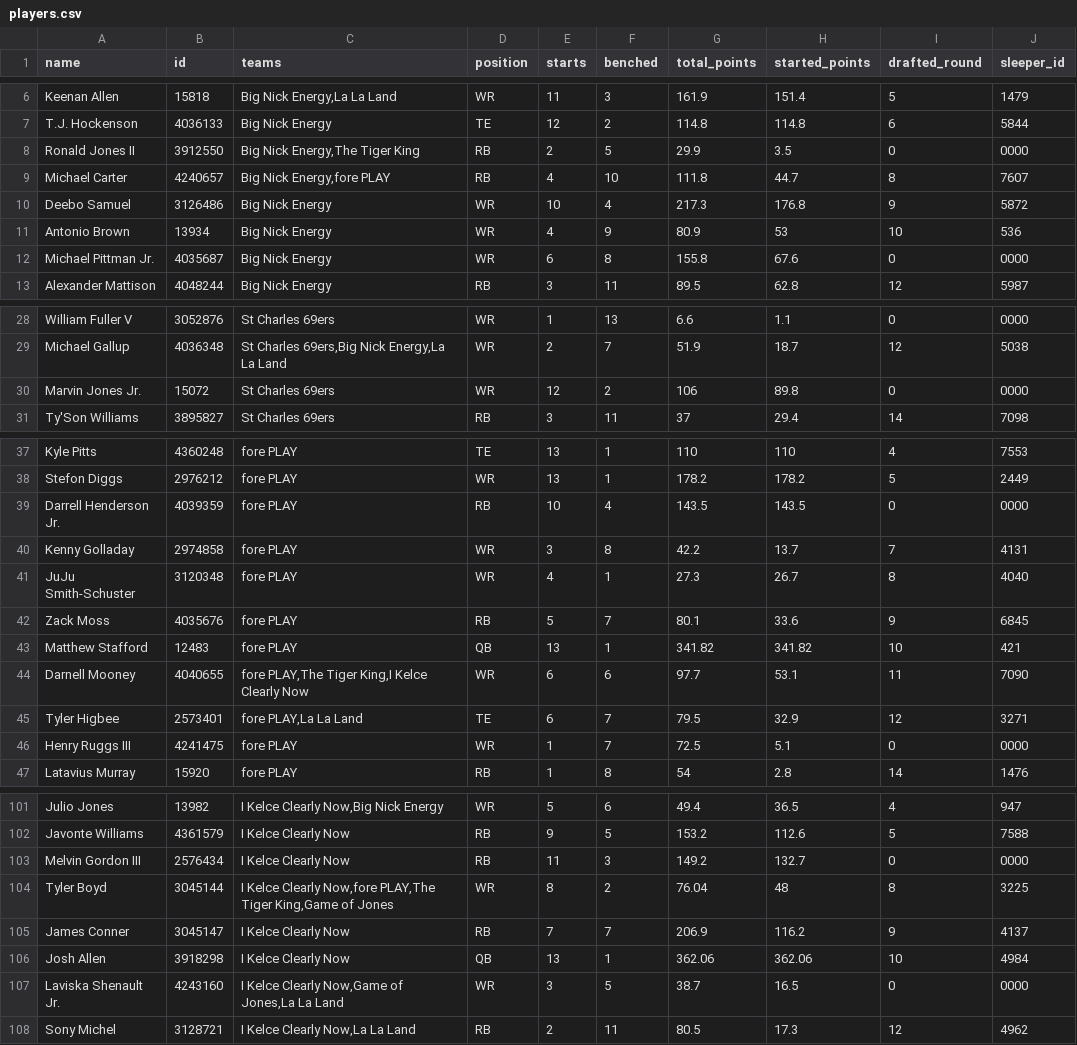
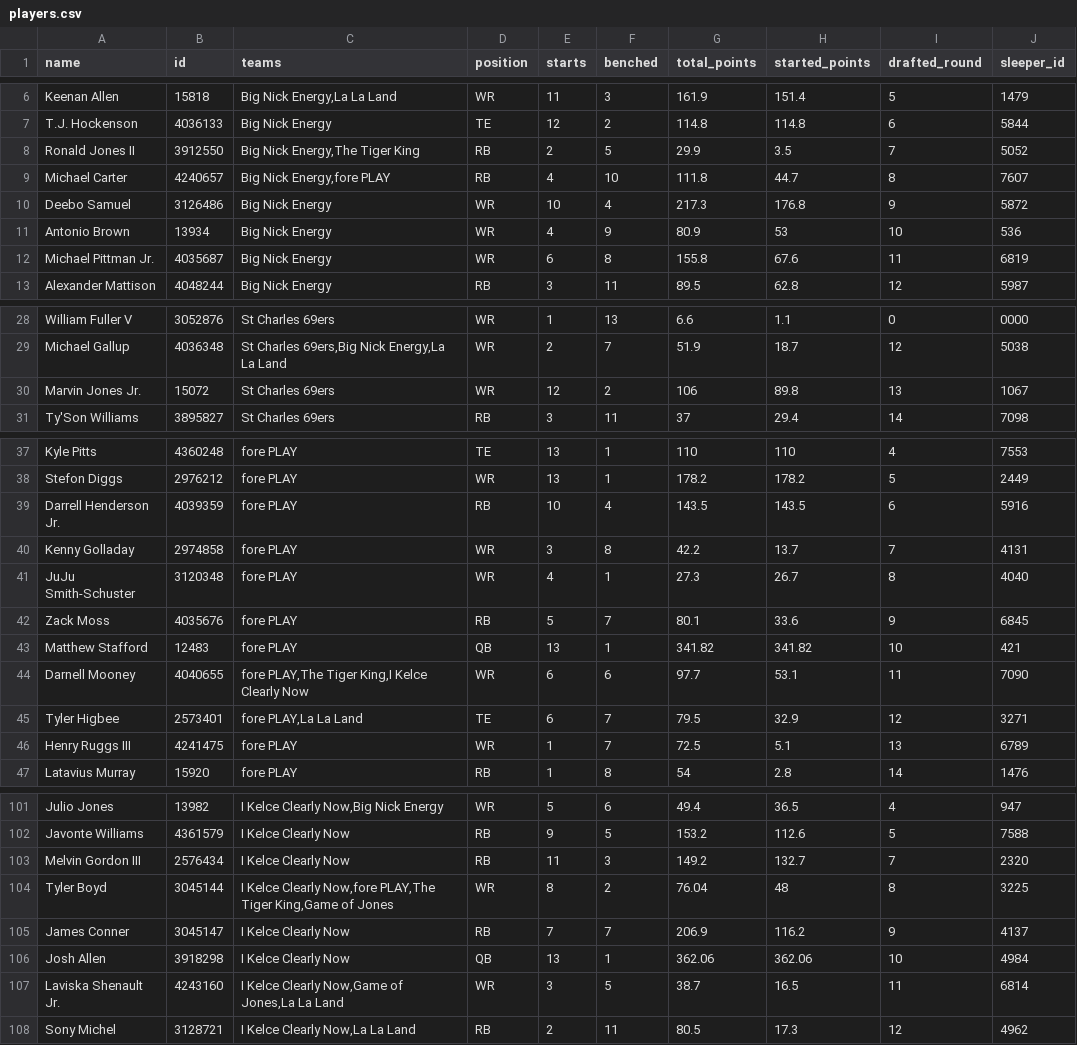
Before and after one commit to lukevance/lowm-data, a CSV file: 2021/structured/players.csv, drawn as a sheet; only a part is shown, gaps mark what is left out; the diff covers the shown part only.

Commit message:
added exception logic to draft mappings

```diff
--- a/2021/structured/players.csv
+++ b/2021/structured/players.csv
@@ -7,3 +7,3 @@
 "T.J. Hockenson",4036133,"Big Nick Energy","TE",12,2,114.8,114.8,6,"5844"
-"Ronald Jones II",3912550,"Big Nick Energy,The Tiger  King","RB",2,5,29.9,3.5,0,"0000"
+"Ronald Jones II",3912550,"Big Nick Energy,The Tiger  King","RB",2,5,29.9,3.5,7,"5052"
 "Michael Carter",4240657,"Big Nick Energy,fore PLAY","RB",4,10,111.8,44.7,8,"7607"
@@ -11,3 +11,3 @@
 "Antonio Brown",13934,"Big Nick Energy","WR",4,9,80.9,53,10,"536"
-"Michael Pittman Jr.",4035687,"Big Nick Energy","WR",6,8,155.8,67.6,0,"0000"
+"Michael Pittman Jr.",4035687,"Big Nick Energy","WR",6,8,155.8,67.6,11,"6819"
 "Alexander Mattison",4048244,"Big Nick Energy","RB",3,11,89.5,62.8,12,"5987"
@@ -29,3 +29,3 @@
 "Michael Gallup",4036348,"St Charles 69ers,Big Nick Energy,La La Land","WR",2,7,51.9,18.7,12,"5038"
-"Marvin Jones Jr.",15072,"St Charles 69ers","WR",12,2,106,89.8,0,"0000"
+"Marvin Jones Jr.",15072,"St Charles 69ers","WR",12,2,106,89.8,13,"1067"
 "Ty'Son Williams",3895827,"St Charles 69ers","RB",3,11,37,29.4,14,"7098"
@@ -38,3 +38,3 @@
 "Stefon Diggs",2976212,"fore PLAY","WR",13,1,178.2,178.2,5,"2449"
-"Darrell Henderson Jr.",4039359,"fore PLAY","RB",10,4,143.5,143.5,0,"0000"
+"Darrell Henderson Jr.",4039359,"fore PLAY","RB",10,4,143.5,143.5,6,"5916"
 "Kenny Golladay",2974858,"fore PLAY","WR",3,8,42.2,13.7,7,"4131"
@@ -45,3 +45,3 @@
 "Tyler Higbee",2573401,"fore PLAY,La La Land","TE",6,7,79.5,32.9,12,"3271"
-"Henry Ruggs III",4241475,"fore PLAY","WR",1,7,72.5,5.1,0,"0000"
+"Henry Ruggs III",4241475,"fore PLAY","WR",1,7,72.5,5.1,13,"6789"
 "Latavius Murray",15920,"fore PLAY","RB",1,8,54,2.8,14,"1476"
@@ -102,3 +102,3 @@
 "Javonte Williams",4361579,"I Kelce Clearly Now","RB",9,5,153.2,112.6,5,"7588"
-"Melvin Gordon III",2576434,"I Kelce Clearly Now","RB",11,3,149.2,132.7,0,"0000"
+"Melvin Gordon III",2576434,"I Kelce Clearly Now","RB",11,3,149.2,132.7,7,"2320"
 "Tyler Boyd",3045144,"I Kelce Clearly Now,fore PLAY,The Tiger  King,Game of Jones","WR",8,2,76.04,48,8,"3225"
@@ -106,3 +106,3 @@
 "Josh Allen",3918298,"I Kelce Clearly Now","QB",13,1,362.06,362.06,10,"4984"
-"Laviska Shenault Jr.",4243160,"I Kelce Clearly Now,Game of Jones,La La Land","WR",3,5,38.7,16.5,0,"0000"
+"Laviska Shenault Jr.",4243160,"I Kelce Clearly Now,Game of Jones,La La Land","WR",3,5,38.7,16.5,11,"6814"
 "Sony Michel",3128721,"I Kelce Clearly Now,La La Land","RB",2,11,80.5,17.3,12,"4962"
```
Also changed, not shown: 4 edited cells elsewhere in this file, 2 other files.
